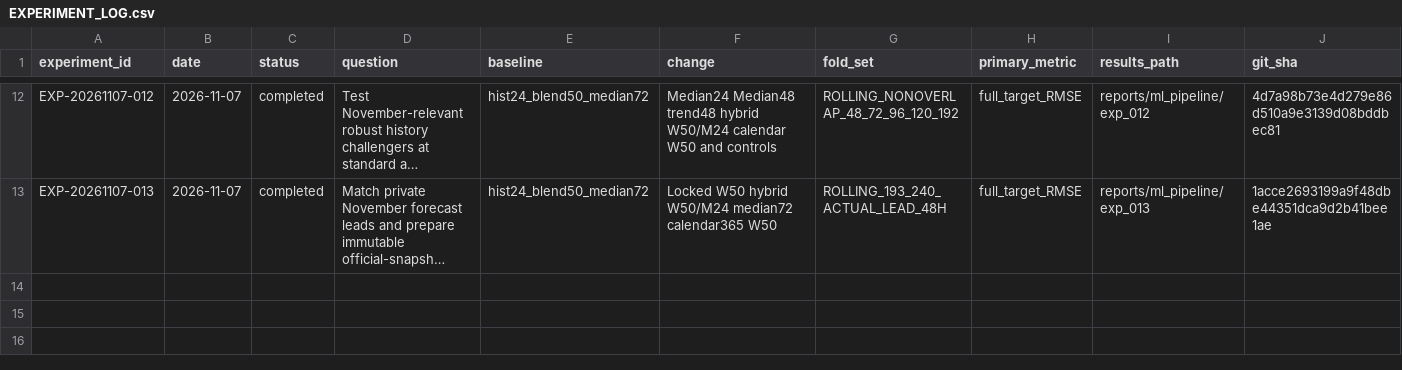
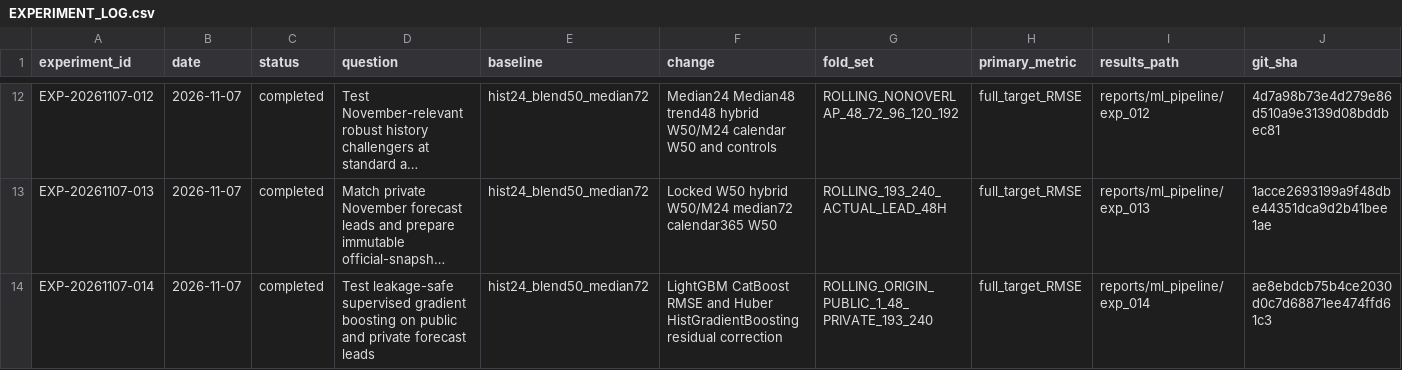
Before and after one commit to acchasujal/aqi, a CSV file: experiments/EXPERIMENT_LOG.csv, drawn as a sheet; only a part is shown, gaps mark what is left out; long unchanged cells end in …; rows hold the shown columns only; the diff names each change by its address in the sheet, - before the commit and + after, or states it on an @@ line.

Commit message:
EXP-014 evaluate cutoff-safe supervised forecast candidates

```diff
--- a/experiments/EXPERIMENT_LOG.csv
+++ b/experiments/EXPERIMENT_LOG.csv
+row 14: EXP-20261107-014 | 2026-11-07 | completed | Test leakage-safe supervised gradient boosting on public and private forecast leads | hist24_blend50_median72 | LightGBM CatBoost RMSE and Huber HistGradientBoosting residual correction | ROLLING_ORIGIN_PUBLIC_1_48_PRIVATE_193_240 | full_target_RMSE | reports/ml_pipeline/exp_014 | ae8ebdcb75b4ce2030d0c7d68871ee474ffd61c3
```
Also changed, not shown: 25 other files.
